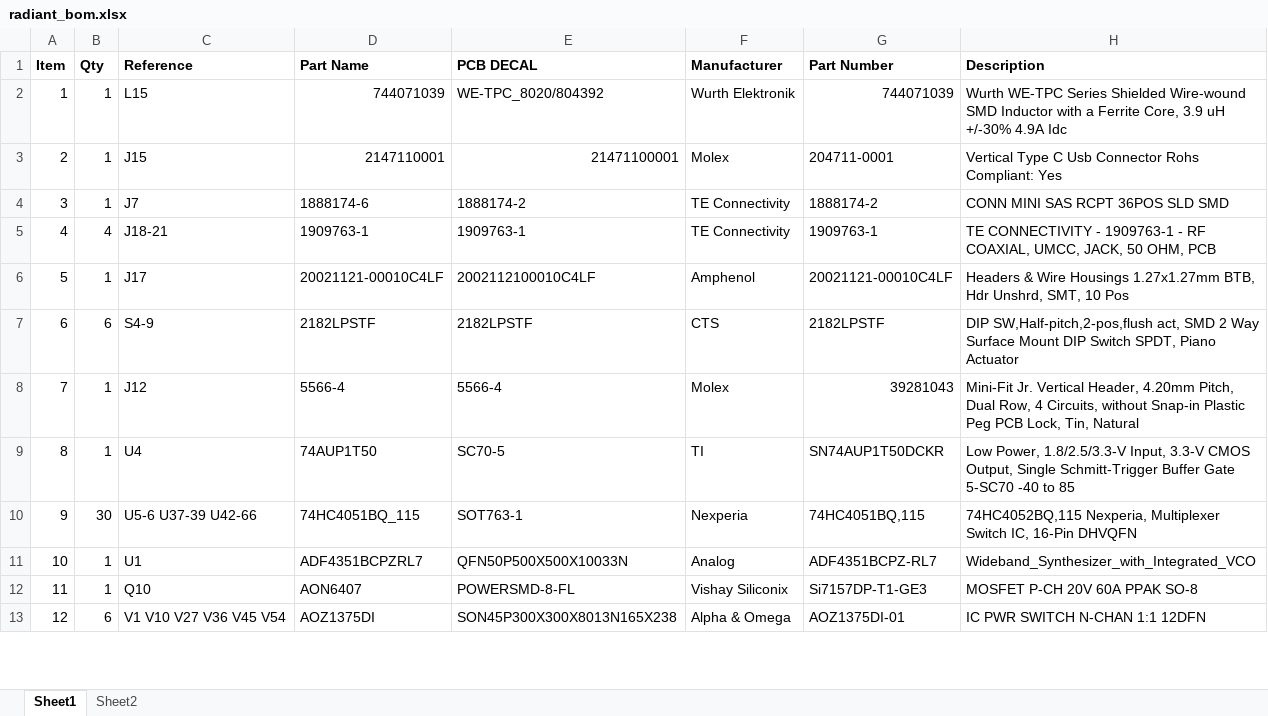
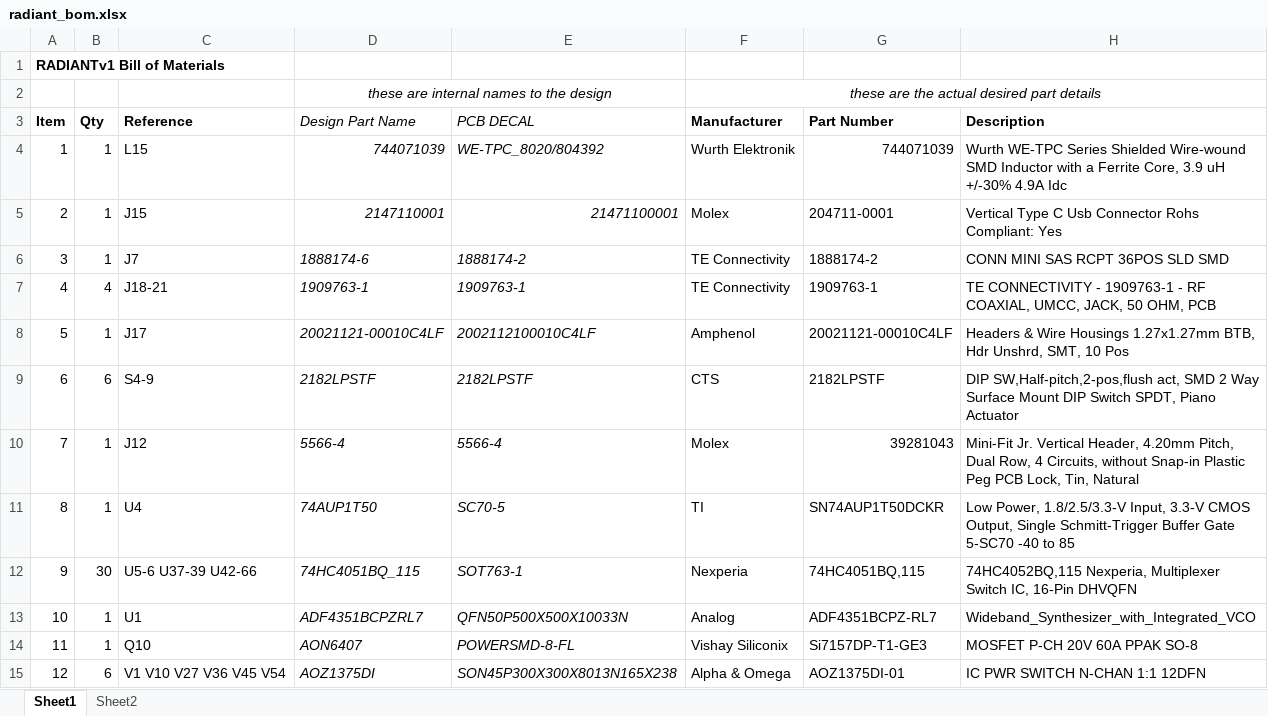
Before and after one commit to barawn/radiant, an Excel workbook: radiant_bom.xlsx, sheet Sheet1, drawn as a sheet; only a part is shown; values as stored, in another font and other column widths than the file's, no borders; addresses are those after the commit; the diff covers the shown part only; the diff names each change by its address in the sheet, - before the commit and + after, or states it on an @@ line.

```diff
--- a/radiant_bom.xlsx (sheet Sheet1)
+++ b/radiant_bom.xlsx (sheet Sheet1)
+row 1: RADIANTv1 Bill of Materials
+row 2:  |  |  | these are internal names to the design |  | these are the actual desired part details
-D3: Part Name
+D3: Design Part Name
-D3:E15 italic: off
+D3:E15 italic: on
-D3:E3 bold: on
+D3:E3 bold: off
```
Also changed, not shown: 7 edited cells and cell formats elsewhere in this sheet, 7 other files.
